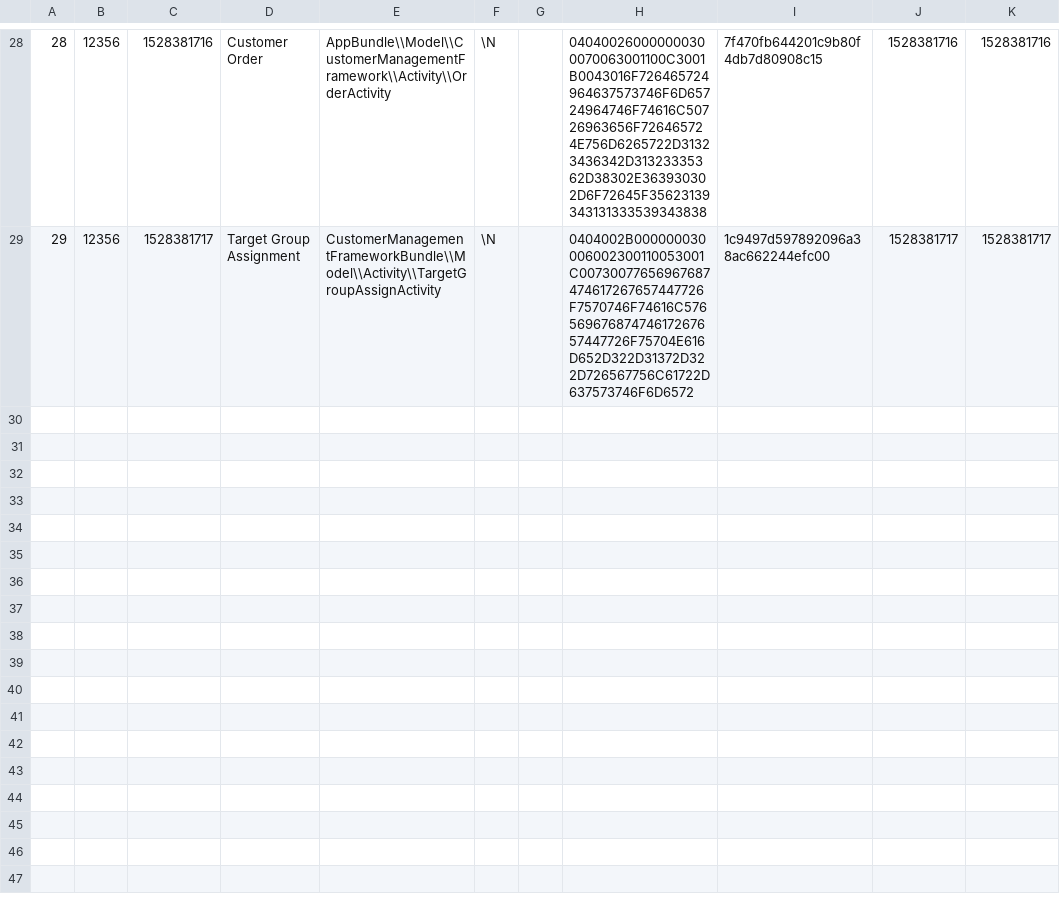
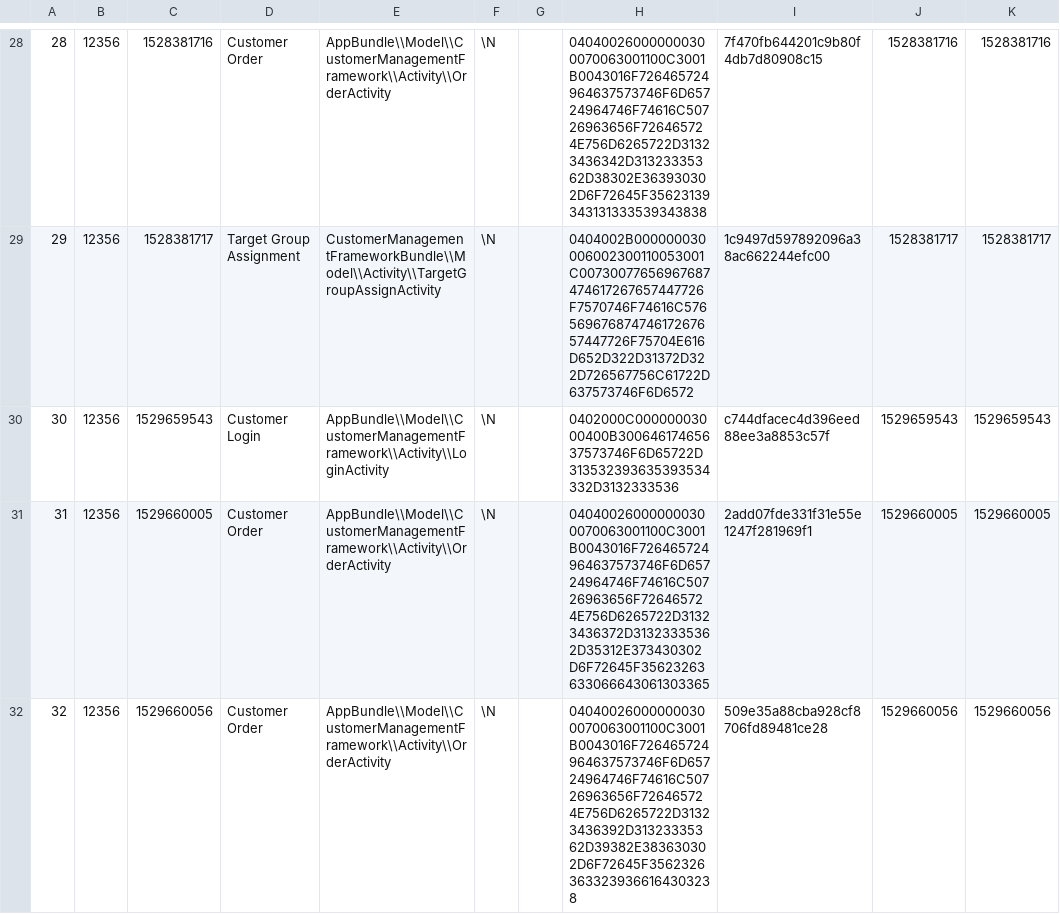
Before and after one commit to pimcore/demo-ecommerce, a CSV file: dump/data/dumpexport-plugin_cmf_activities.csv, drawn as a sheet; only a part is shown, gaps mark what is left out; the diff names each change by its address in the sheet, - before the commit and + after, or states it on an @@ line.

```diff
--- a/dump/data/dumpexport-plugin_cmf_activities.csv
+++ b/dump/data/dumpexport-plugin_cmf_activities.csv
+row 30: 30 | 12356 | 1529659543 | Customer Login | AppBundle\\Model\\CustomerManagementFramework\\Activity\\LoginActivity | \N |  | 0402000C00000003000400B30064617465637573746F6D65722D313532393635393534332D3132333536 | c744dfacec4d396eed88ee3a8853c57f | 1529659543 | 1529659543
+row 31: 31 | 12356 | 1529660005 | Customer Order | AppBundle\\Model\\CustomerManagementFramework\\Activity\\OrderActivity | \N |  | 040400260000000300070063001100C3001B0043016F726465724964637573746F6D65724964746F74616C50726963656F726465724E756D6265722D31323436372D31323335362D35312E373430302D6F72645F35623263633066643061303365 | 2add07fde331f31e55e1247f281969f1 | 1529660005 | 1529660005
+row 32: 32 | 12356 | 1529660056 | Customer Order | AppBundle\\Model\\CustomerManagementFramework\\Activity\\OrderActivity | \N |  | 040400260000000300070063001100C3001B0043016F726465724964637573746F6D65724964746F74616C50726963656F726465724E756D6265722D31323436392D31323335362D39382E383630302D6F72645F35623263633239366164303238 | 509e35a88cba928cf8706fd89481ce28 | 1529660056 | 1529660056
```
Also changed, not shown: dump/data/dumpexport-object_brick_query_PaymentProviderQpay_9.csv, dump/data/dumpexport-object_collection_PaymentInfo_9.csv, 45 other files.
